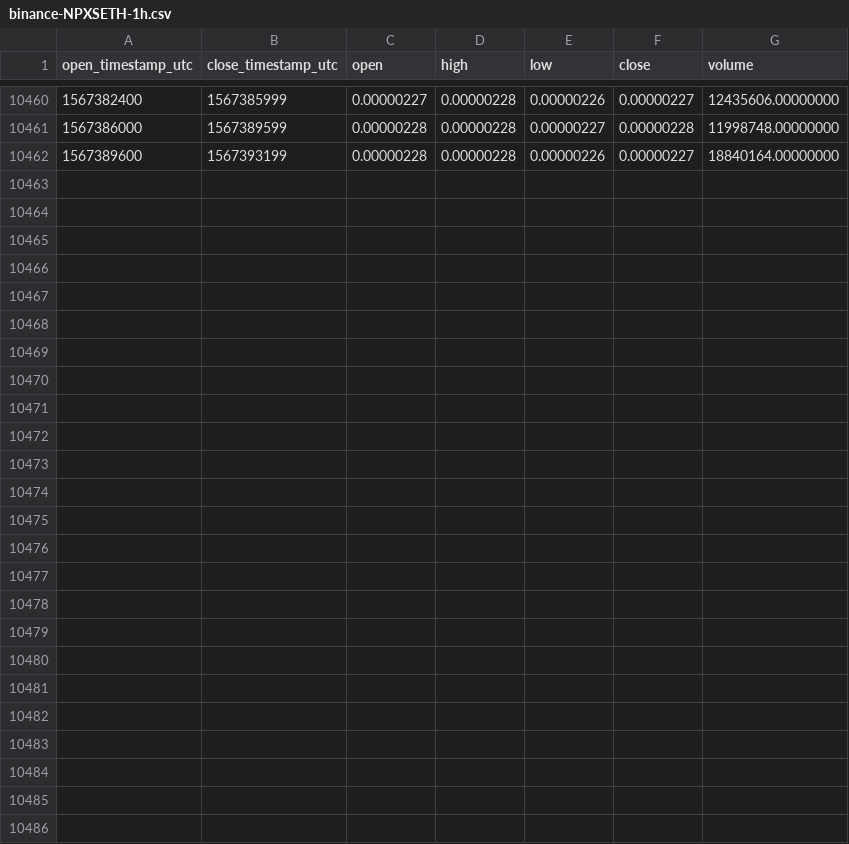
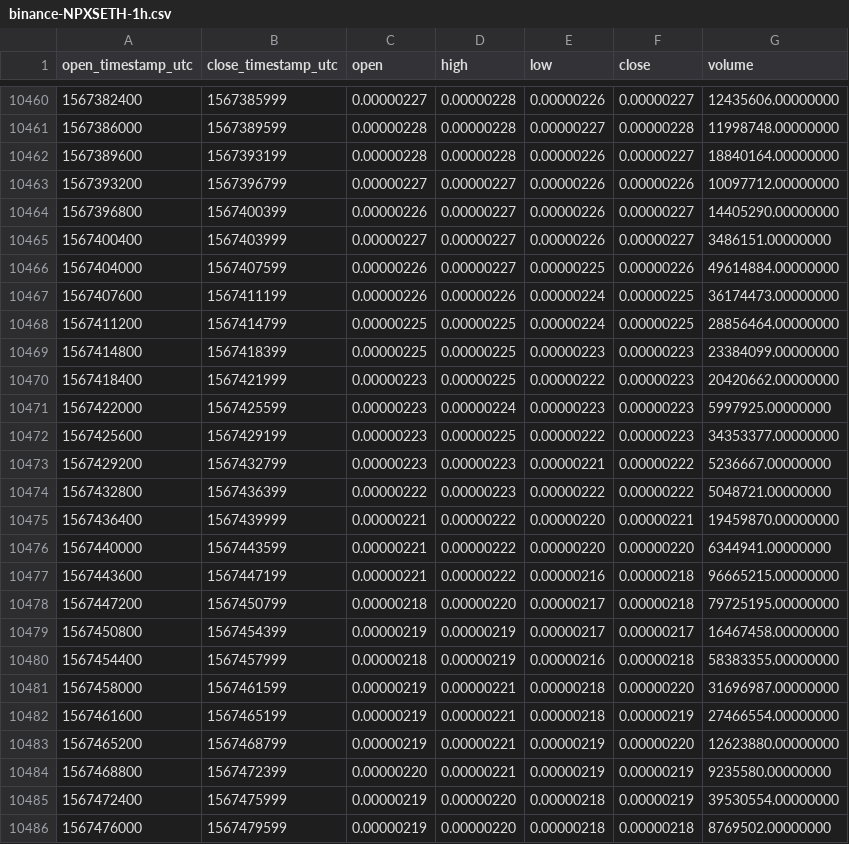
Before and after one commit to cryptobigbro/binance-NPXSETH, a CSV file: binance-NPXSETH-1h.csv, drawn as a sheet; only a part is shown, gaps mark what is left out; the diff names each change by its address in the sheet, - before the commit and + after, or states it on an @@ line.

Commit message:
Update OHLCV data.

```diff
--- a/binance-NPXSETH-1h.csv
+++ b/binance-NPXSETH-1h.csv
+row 10463: 1567393200 | 1567396799 | 0.00000227 | 0.00000227 | 0.00000226 | 0.00000226 | 10097712.00000000
+row 10464: 1567396800 | 1567400399 | 0.00000226 | 0.00000227 | 0.00000226 | 0.00000227 | 14405290.00000000
+row 10465: 1567400400 | 1567403999 | 0.00000227 | 0.00000227 | 0.00000226 | 0.00000227 | 3486151.00000000
+row 10466: 1567404000 | 1567407599 | 0.00000226 | 0.00000227 | 0.00000225 | 0.00000226 | 49614884.00000000
+row 10467: 1567407600 | 1567411199 | 0.00000226 | 0.00000226 | 0.00000224 | 0.00000225 | 36174473.00000000
+row 10468: 1567411200 | 1567414799 | 0.00000225 | 0.00000225 | 0.00000224 | 0.00000225 | 28856464.00000000
+row 10469: 1567414800 | 1567418399 | 0.00000225 | 0.00000225 | 0.00000223 | 0.00000223 | 23384099.00000000
+row 10470: 1567418400 | 1567421999 | 0.00000223 | 0.00000225 | 0.00000222 | 0.00000223 | 20420662.00000000
+row 10471: 1567422000 | 1567425599 | 0.00000223 | 0.00000224 | 0.00000223 | 0.00000223 | 5997925.00000000
+row 10472: 1567425600 | 1567429199 | 0.00000223 | 0.00000225 | 0.00000222 | 0.00000223 | 34353377.00000000
+row 10473: 1567429200 | 1567432799 | 0.00000223 | 0.00000223 | 0.00000221 | 0.00000222 | 5236667.00000000
+row 10474: 1567432800 | 1567436399 | 0.00000222 | 0.00000223 | 0.00000222 | 0.00000222 | 5048721.00000000
+row 10475: 1567436400 | 1567439999 | 0.00000221 | 0.00000222 | 0.00000220 | 0.00000221 | 19459870.00000000
+row 10476: 1567440000 | 1567443599 | 0.00000221 | 0.00000222 | 0.00000220 | 0.00000220 | 6344941.00000000
+row 10477: 1567443600 | 1567447199 | 0.00000221 | 0.00000222 | 0.00000216 | 0.00000218 | 96665215.00000000
+row 10478: 1567447200 | 1567450799 | 0.00000218 | 0.00000220 | 0.00000217 | 0.00000218 | 79725195.00000000
+row 10479: 1567450800 | 1567454399 | 0.00000219 | 0.00000219 | 0.00000217 | 0.00000217 | 16467458.00000000
+row 10480: 1567454400 | 1567457999 | 0.00000218 | 0.00000219 | 0.00000216 | 0.00000218 | 58383355.00000000
+row 10481: 1567458000 | 1567461599 | 0.00000219 | 0.00000221 | 0.00000218 | 0.00000220 | 31696987.00000000
+row 10482: 1567461600 | 1567465199 | 0.00000219 | 0.00000221 | 0.00000218 | 0.00000219 | 27466554.00000000
+row 10483: 1567465200 | 1567468799 | 0.00000219 | 0.00000221 | 0.00000219 | 0.00000220 | 12623880.00000000
+row 10484: 1567468800 | 1567472399 | 0.00000220 | 0.00000221 | 0.00000219 | 0.00000219 | 9235580.00000000
+row 10485: 1567472400 | 1567475999 | 0.00000219 | 0.00000220 | 0.00000218 | 0.00000219 | 39530554.00000000
+row 10486: 1567476000 | 1567479599 | 0.00000219 | 0.00000220 | 0.00000218 | 0.00000218 | 8769502.00000000
```
Also changed, not shown: binance-NPXSETH-1d.csv.
